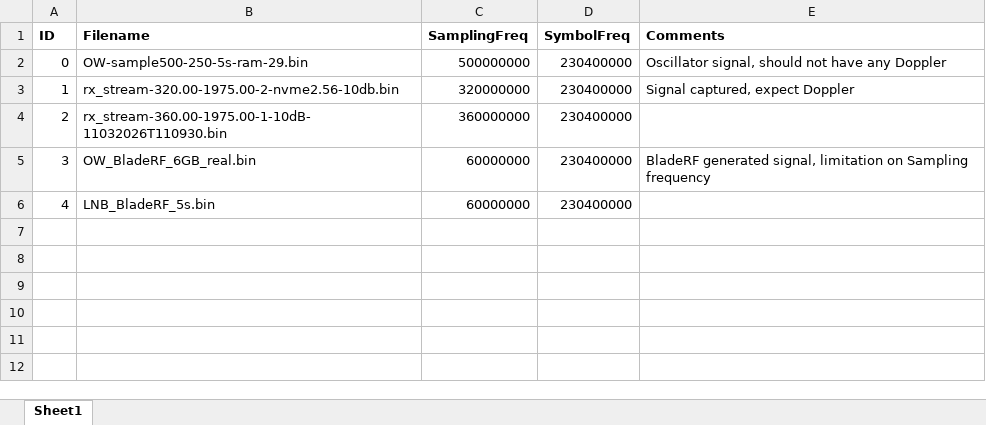
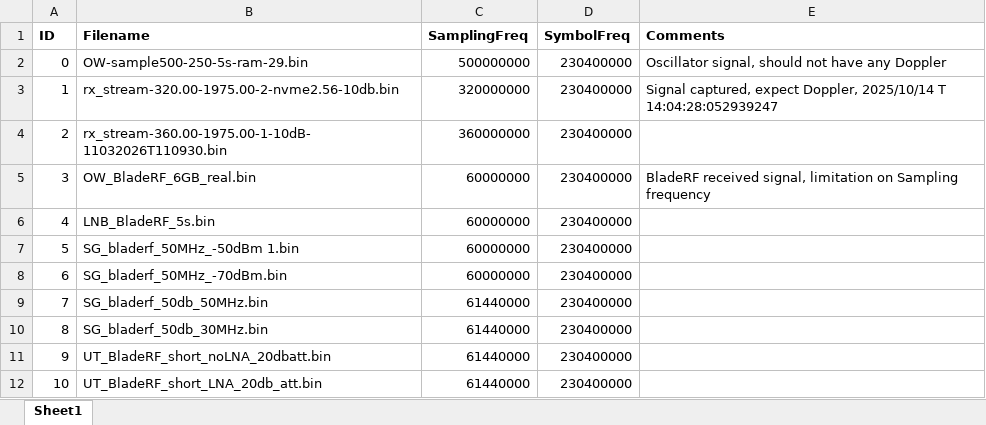
Before and after one commit to Pablo-TR/Cranfield-LEO-PNT, an Excel workbook: Algorithm/Acquisition/SignalCharacteristics/signalData.xlsx, sheet Sheet1, drawn as a sheet; values as stored, in another font and other column widths than the file's, no borders; charts and pictures not drawn; the diff names each change by its address in the sheet, - before the commit and + after, or states it on an @@ line.

```diff
--- a/Algorithm/Acquisition/SignalCharacteristics/signalData.xlsx (sheet Sheet1)
+++ b/Algorithm/Acquisition/SignalCharacteristics/signalData.xlsx (sheet Sheet1)
-E3 (Comments): …captured, expect Doppler
+E3 (Comments): …captured, expect Doppler, 2025/10/14 T 14:04:28:052939247
-E5 (Comments): BladeRF generated signal, limitation…
+E5 (Comments): BladeRF received signal, limitation…
+row 7: 5 | SG_bladerf_50MHz_-50dBm 1.bin | 60000000 | 230400000
+row 8: 6 | SG_bladerf_50MHz_-70dBm.bin | 60000000 | 230400000
+row 9: 7 | SG_bladerf_50db_50MHz.bin | 61440000 | 230400000
+row 10: 8 | SG_bladerf_50db_30MHz.bin | 61440000 | 230400000
+row 11: 9 | UT_BladeRF_short_noLNA_20dbatt.bin | 61440000 | 230400000
+row 12: 10 | UT_BladeRF_short_LNA_20db_att.bin | 61440000 | 230400000
```
Also changed, not shown: charts or pictures, 4 other files.
